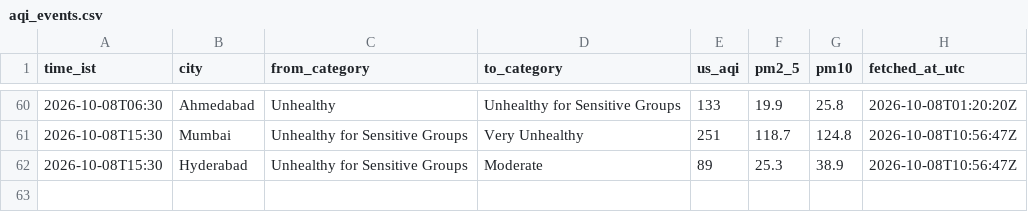
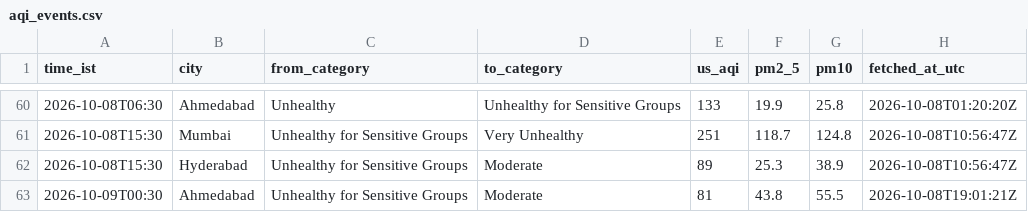
Before and after one commit to Georgian-86/india-aqi-tracker, a CSV file: data/aqi_events.csv, drawn as a sheet; only a part is shown, gaps mark what is left out; the diff names each change by its address in the sheet, - before the commit and + after, or states it on an @@ line.

Commit message:
data: AQI change 2026-10-09 00:30 IST: Ahmedabad → Moderate

```diff
--- a/data/aqi_events.csv
+++ b/data/aqi_events.csv
+row 63: 2026-10-09T00:30 | Ahmedabad | Unhealthy for Sensitive Groups | Moderate | 81 | 43.8 | 55.5 | 2026-10-08T19:01:21Z
```
